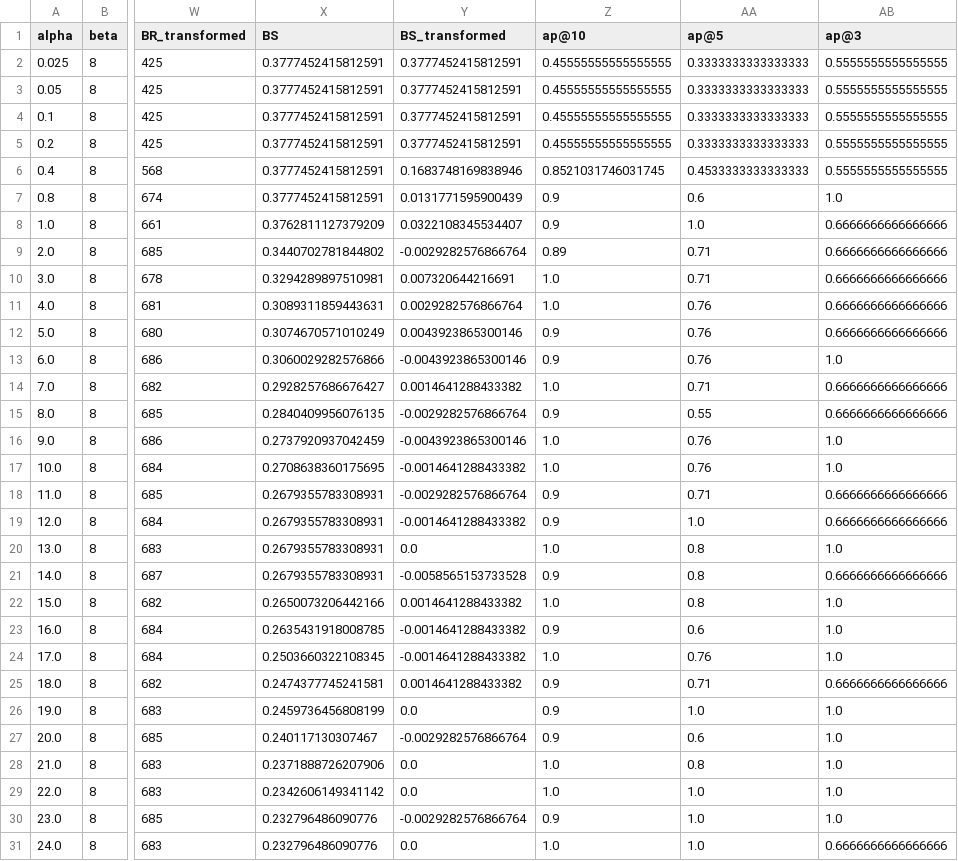
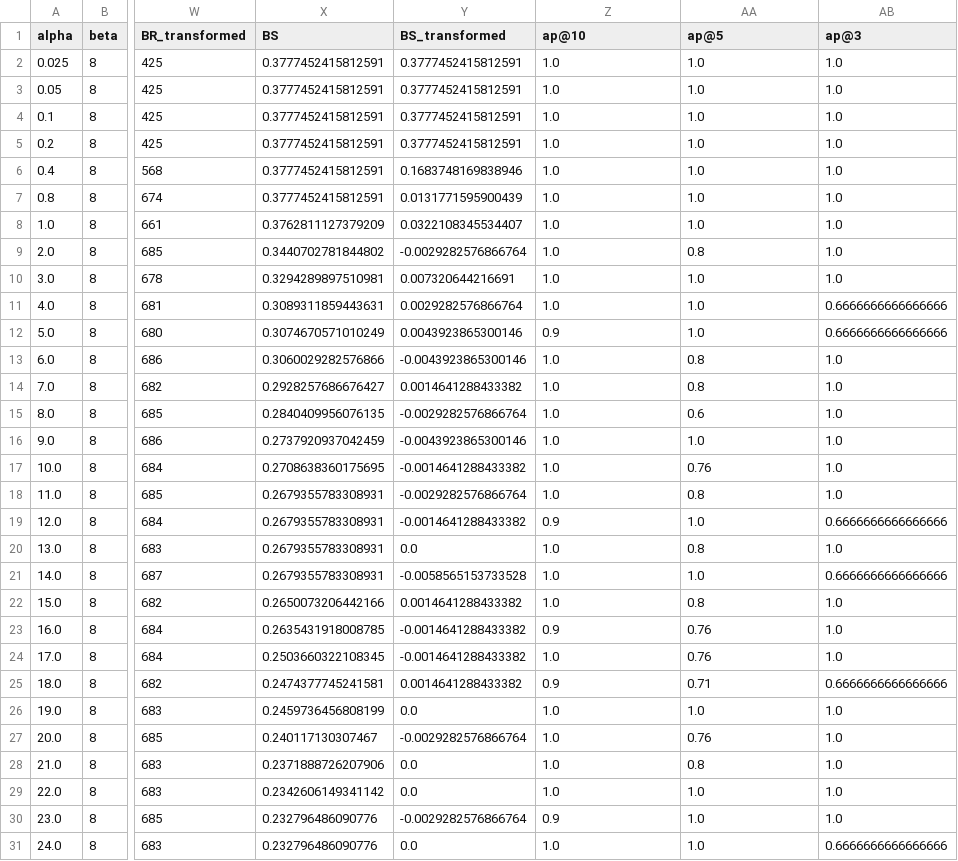
Before and after one commit to DanielFerreira011102/AA-P3, a CSV file: results/republic/en/morris.csv, drawn as a sheet; only a part is shown, gaps mark what is left out; the diff covers the shown part only; the diff names each change by its address in the sheet, - before the commit and + after, or states it on an @@ line.

```diff
--- a/results/republic/en/morris.csv
+++ b/results/republic/en/morris.csv
-Z2:Z5 (ap@10): 0.45555555555555555
+Z2:Z5 (ap@10): 1.0
-AA2:AA5 (ap@5): 0.3333333333333333
+AA2:AA5 (ap@5): 1.0
-AB2:AB6 (ap@3): 0.5555555555555555
+AB2:AB6 (ap@3): 1.0
-Z6 (ap@10): 0.8521031746031745
+Z6 (ap@10): 1.0
-AA6 (ap@5): 0.4533333333333333
+AA6 (ap@5): 1.0
-Z7:Z8 (ap@10): 0.9
+Z7:Z8 (ap@10): 1.0
-AA7 (ap@5): 0.6
+AA7 (ap@5): 1.0
-AB8:AB10 (ap@3): 0.6666666666666666
+AB8:AB10 (ap@3): 1.0
-Z9 (ap@10): 0.89
+Z9 (ap@10): 1.0
-AA9 (ap@5): 0.71
+AA9 (ap@5): 0.8
-AA10 (ap@5): 0.71
+AA10 (ap@5): 1.0
-AA11:AA12 (ap@5): 0.76
+AA11:AA12 (ap@5): 1.0
-Z13 (ap@10): 0.9
+Z13 (ap@10): 1.0
-AA13 (ap@5): 0.76
+AA13 (ap@5): 0.8
-AA14 (ap@5): 0.71
+AA14 (ap@5): 0.8
-AB14:AB15 (ap@3): 0.6666666666666666
+AB14:AB15 (ap@3): 1.0
-Z15 (ap@10): 0.9
+Z15 (ap@10): 1.0
-AA15 (ap@5): 0.55
+AA15 (ap@5): 0.6
-AA16 (ap@5): 0.76
+AA16 (ap@5): 1.0
-Z18 (ap@10): 0.9
+Z18 (ap@10): 1.0
-AA18 (ap@5): 0.71
+AA18 (ap@5): 0.8
-AB18 (ap@3): 0.6666666666666666
+AB18 (ap@3): 1.0
-Z21 (ap@10): 0.9
+Z21 (ap@10): 1.0
-AA21 (ap@5): 0.8
+AA21 (ap@5): 1.0
-AA23 (ap@5): 0.6
+AA23 (ap@5): 0.76
-Z26:Z27 (ap@10): 0.9
+Z26:Z27 (ap@10): 1.0
-AA27 (ap@5): 0.6
+AA27 (ap@5): 0.76
```
Also changed, not shown: 28 edited cells elsewhere in this file, results/mere_christianity/en/morris.csv, results/mere_christianity/pt/morris.csv, 16 other files.
